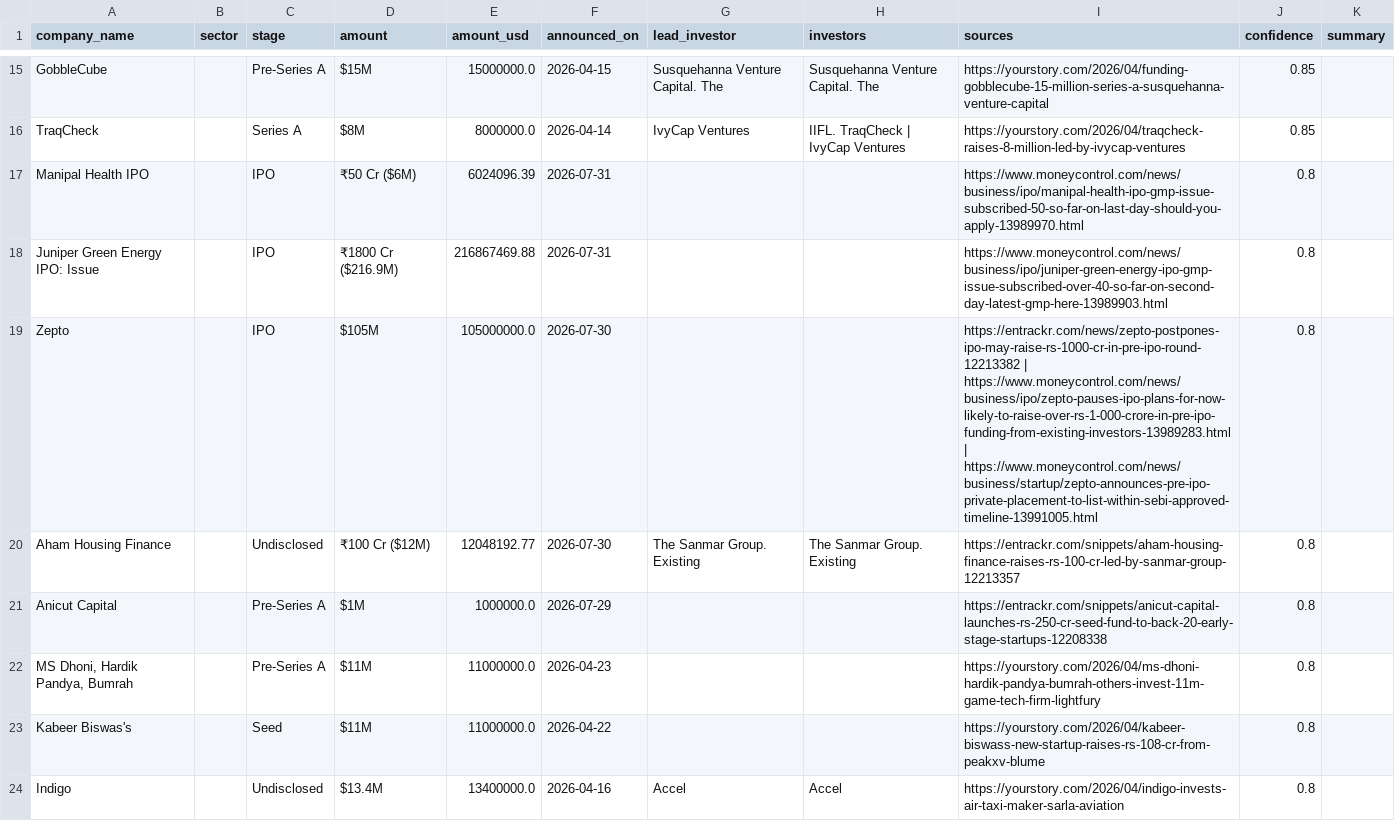
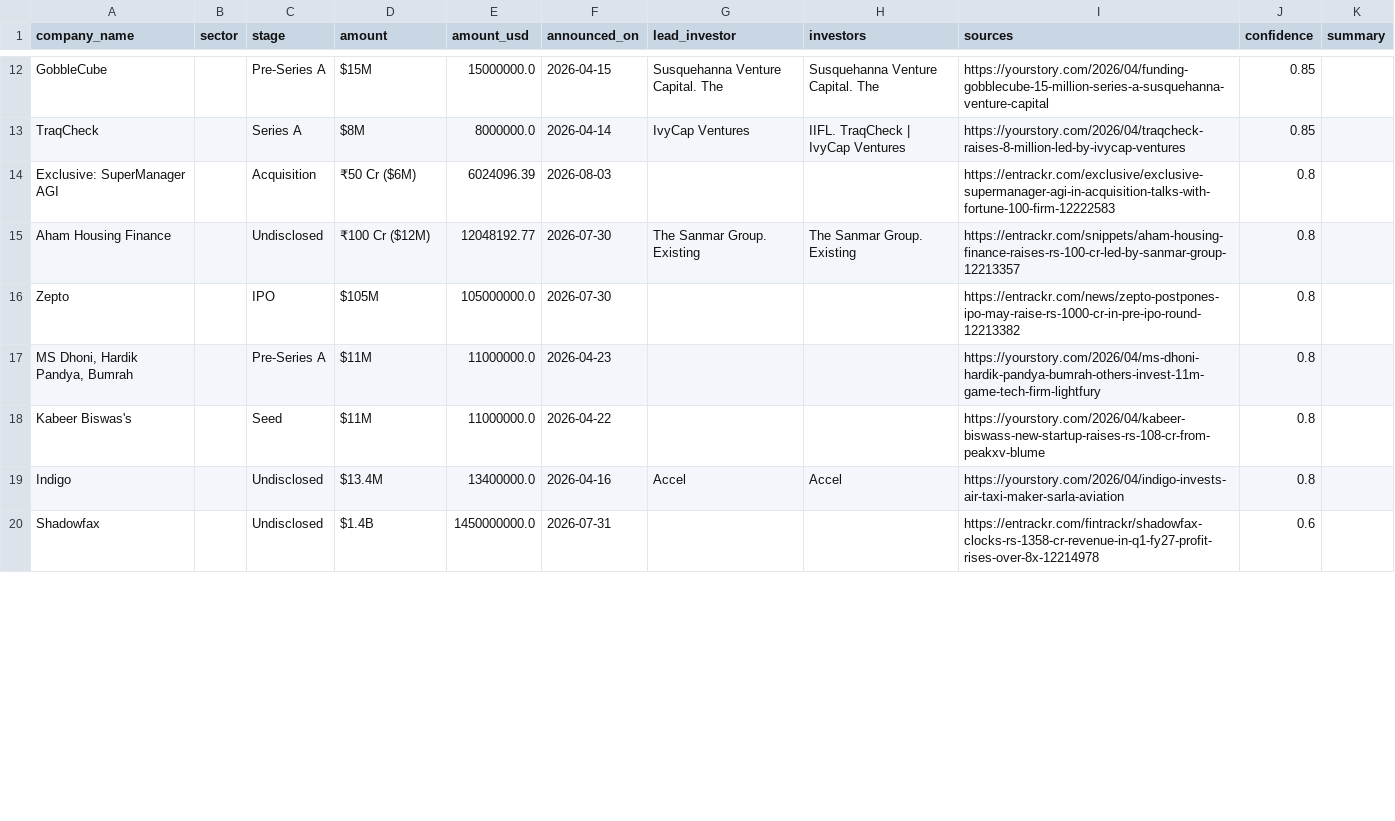
Before and after one commit to ryrk1020/indian-funding-pipeline, a CSV file: docs/rounds_latest.csv, drawn as a sheet; only a part is shown, gaps mark what is left out; the shorter side is filled out with more unchanged rows; the diff covers the shown part only.

```diff
--- a/docs/rounds_latest.csv
+++ b/docs/rounds_latest.csv
@@ -16,7 +13,5 @@ GobbleCube,,Pre-Series A,$15M,15000000.0,2026-04-15,Susquehanna Venture Capital.
 TraqCheck,,Series A,$8M,8000000.0,2026-04-14,IvyCap Ventures,IIFL. TraqCheck | IvyCap Ventures,https://yourstory.com/2026/04/traqcheck-raises-8-million-led-by-ivycap-ventures,0.85,
-Manipal Health IPO,,IPO,₹50 Cr ($6M),6024096.39,2026-07-31,,,https://www.moneycontrol.com/news/business/ipo/manipal-health-ipo-gmp-issue-subscribed-50-so-far-on-last-day-should-you-apply-13989970.html,0.8,
-Juniper Green Energy IPO: Issue,,IPO,₹1800 Cr ($216.9M),216867469.88,2026-07-31,,,https://www.moneycontrol.com/news/business/ipo/juniper-green-energy-ipo-gmp-issue-subscribed-over-40-so-far-on-second-day-latest-gmp-here-13989903.html,0.8,
-Zepto,,IPO,$105M,105000000.0,2026-07-30,,,https://entrackr.com/news/zepto-postpones-ipo-may-raise-rs-1000-cr-in-pre-ipo-round-12213382 | https://www.moneycontrol.com/news/business/ipo/zepto-pauses-ipo-plans-for-now-likely-to-raise-over-rs-1-000-crore-in-pre-ipo-funding-from-existing-investors-13989283.html | https://www.moneycontrol.com/news/business/startup/zepto-announces-pre-ipo-private-placement-to-list-within-sebi-approved-timeline-13991005.html,0.8,
+Exclusive: SuperManager AGI,,Acquisition,₹50 Cr ($6M),6024096.39,2026-08-03,,,https://entrackr.com/exclusive/exclusive-supermanager-agi-in-acquisition-talks-with-fortune-100-firm-12222583,0.8,
 Aham Housing Finance,,Undisclosed,₹100 Cr ($12M),12048192.77,2026-07-30,The Sanmar Group. Existing,The Sanmar Group. Existing,https://entrackr.com/snippets/aham-housing-finance-raises-rs-100-cr-led-by-sanmar-group-12213357,0.8,
-Anicut Capital,,Pre-Series A,$1M,1000000.0,2026-07-29,,,https://entrackr.com/snippets/anicut-capital-launches-rs-250-cr-seed-fund-to-back-20-early-stage-startups-12208338,0.8,
+Zepto,,IPO,$105M,105000000.0,2026-07-30,,,https://entrackr.com/news/zepto-postpones-ipo-may-raise-rs-1000-cr-in-pre-ipo-round-12213382,0.8,
 "MS Dhoni, Hardik Pandya, Bumrah",,Pre-Series A,$11M,11000000.0,2026-04-23,,,https://yourstory.com/2026/04/ms-dhoni-hardik-pandya-bumrah-others-invest-11m-game-tech-firm-lightfury,0.8,
```
Also changed, not shown: 1 added row, 5 removed rows and 1 edited cell elsewhere in this file, exports/sample_rounds.csv, 3 other files.
